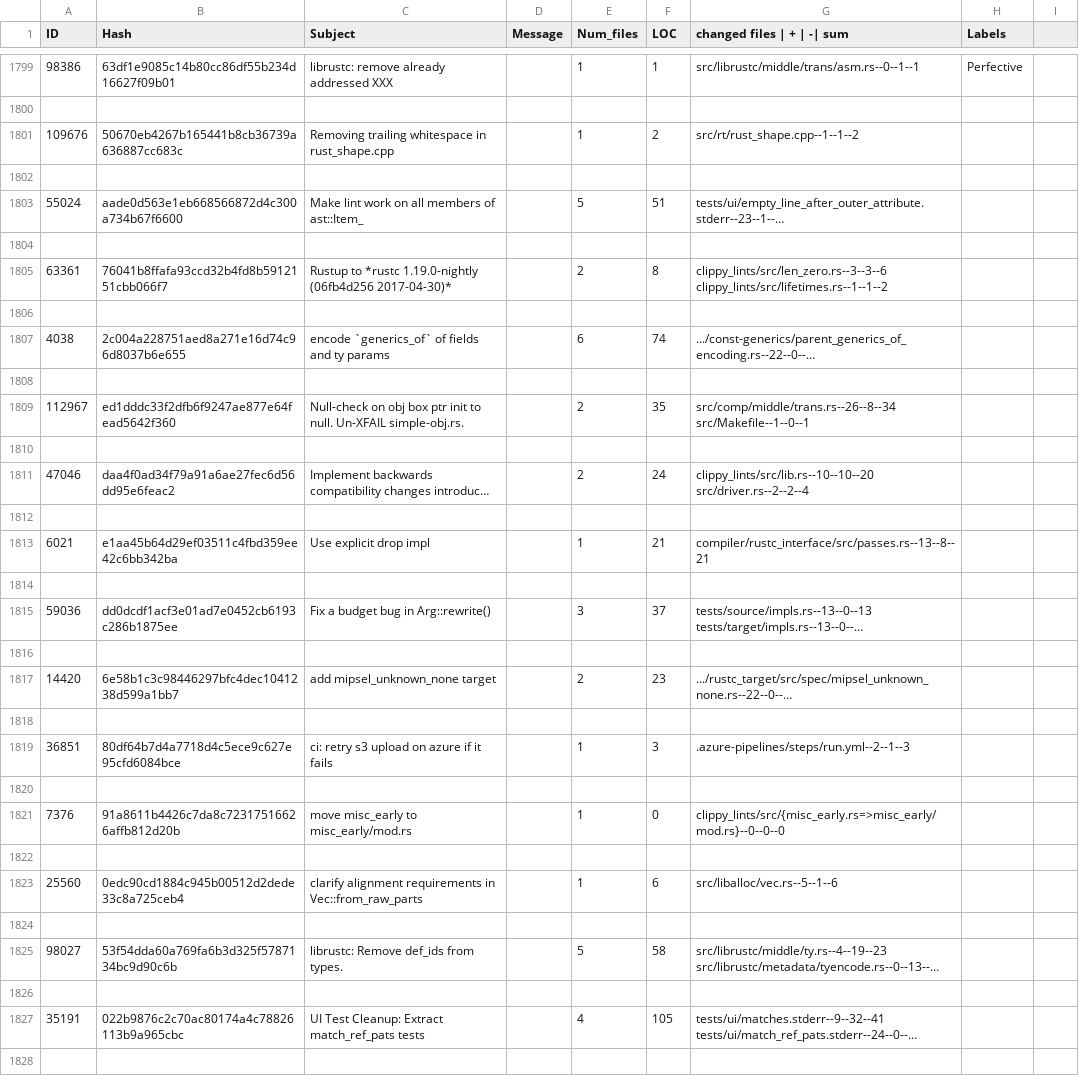
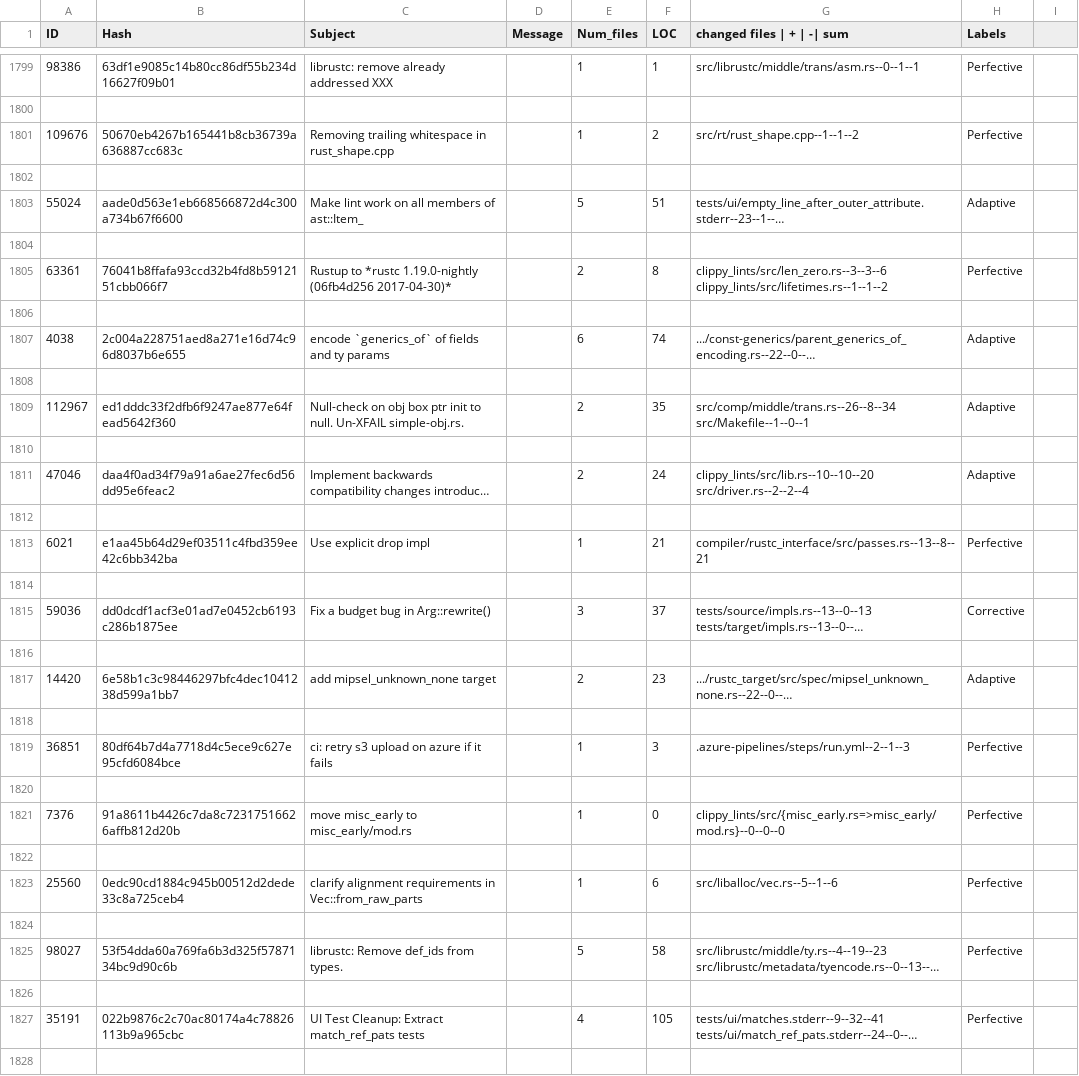
Before and after one commit to 0x404/commit-marker, a CSV file: sampled_commits.csv, drawn as a sheet; only a part is shown, gaps mark what is left out; long unchanged cells end in …; the diff covers the shown part only; the diff names each change by its address in the sheet, - before the commit and + after, or states it on an @@ line.

Commit message:
data: mark 1000/1500 commits

```diff
--- a/sampled_commits.csv
+++ b/sampled_commits.csv
-H1801 (Labels): (empty)
+H1801 (Labels): Perfective
-H1803 (Labels): (empty)
+H1803 (Labels): Adaptive
-H1805 (Labels): (empty)
+H1805 (Labels): Perfective
-H1807 (Labels): (empty)
+H1807 (Labels): Adaptive
-H1809 (Labels): (empty)
+H1809 (Labels): Adaptive
-H1811 (Labels): (empty)
+H1811 (Labels): Adaptive
-H1813 (Labels): (empty)
+H1813 (Labels): Perfective
-H1815 (Labels): (empty)
+H1815 (Labels): Corrective
-H1817 (Labels): (empty)
+H1817 (Labels): Adaptive
-H1819 (Labels): (empty)
+H1819 (Labels): Perfective
-H1821 (Labels): (empty)
+H1821 (Labels): Perfective
-H1823 (Labels): (empty)
+H1823 (Labels): Perfective
-H1825 (Labels): (empty)
+H1825 (Labels): Perfective
-H1827 (Labels): (empty)
+H1827 (Labels): Perfective
```
Also changed, not shown: 86 edited cells elsewhere in this file.
